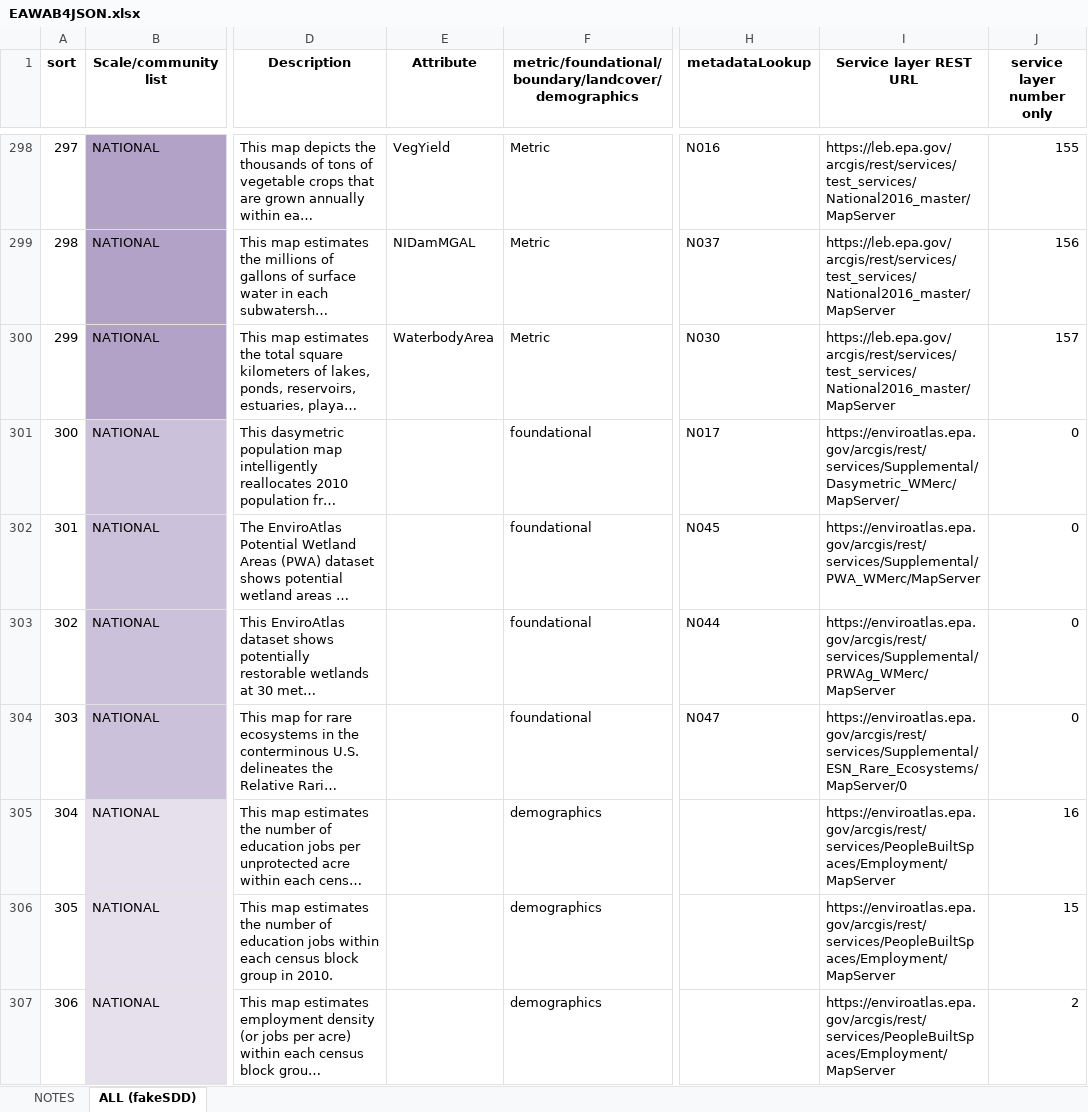
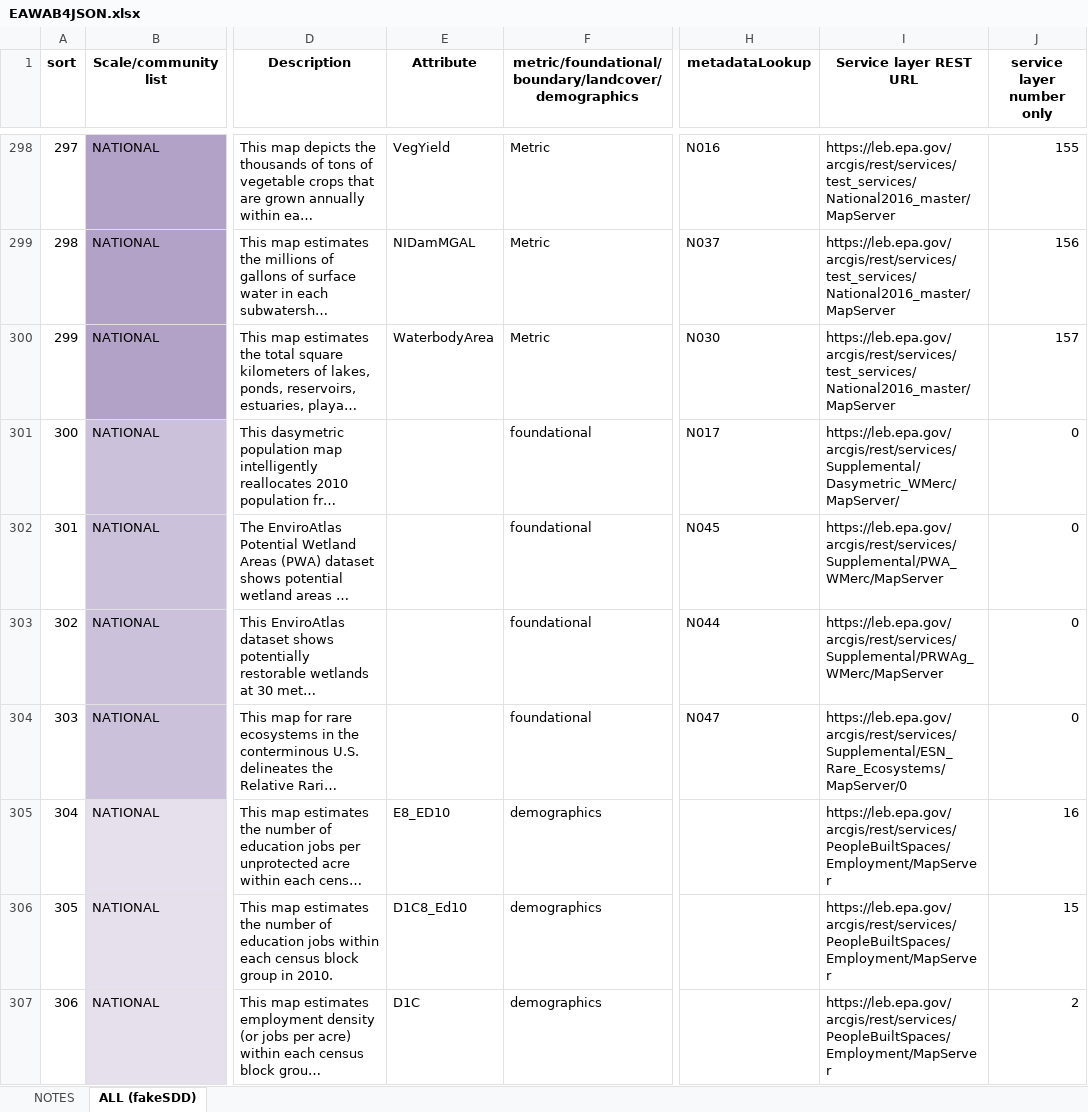
Before and after one commit to USEPA/EnviroAtlas_JSApp, an Excel workbook: scripts/EAWAB4JSON.xlsx, sheet ALL (fakeSDD), drawn as a sheet; only a part is shown, gaps mark what is left out; long unchanged cells end in …; values as stored, in another font and other column widths than the file's, no borders; the diff covers the shown part only; the diff names each change by its address in the sheet, - before the commit and + after, or states it on an @@ line.

```diff
--- a/scripts/EAWAB4JSON.xlsx (sheet ALL (fakeSDD))
+++ b/scripts/EAWAB4JSON.xlsx (sheet ALL (fakeSDD))
-I301 (Service layer REST URL): https://enviroatlas.epa.gov/arcgis/rest/services/Supplemental/Dasymetric_WMerc/MapServer/
+I301 (Service layer REST URL): https://leb.epa.gov/arcgis/rest/services/Supplemental/Dasymetric_WMerc/MapServer/
-I302 (Service layer REST URL): https://enviroatlas.epa.gov/arcgis/rest/services/Supplemental/PWA_WMerc/MapServer
+I302 (Service layer REST URL): https://leb.epa.gov/arcgis/rest/services/Supplemental/PWA_WMerc/MapServer
-I303 (Service layer REST URL): https://enviroatlas.epa.gov/arcgis/rest/services/Supplemental/PRWAg_WMerc/MapServer
+I303 (Service layer REST URL): https://leb.epa.gov/arcgis/rest/services/Supplemental/PRWAg_WMerc/MapServer
-I304 (Service layer REST URL): https://enviroatlas.epa.gov/arcgis/rest/services/Supplemental/ESN_Rare_Ecosystems/MapServer/0
+I304 (Service layer REST URL): https://leb.epa.gov/arcgis/rest/services/Supplemental/ESN_Rare_Ecosystems/MapServer/0
-E305 (Attribute): (empty)
+E305 (Attribute): E8_ED10
-I305:I307 (Service layer REST URL): https://enviroatlas.epa.gov/arcgis/rest/services/PeopleBuiltSpaces/Employment/MapServer
+I305:I307 (Service layer REST URL): https://leb.epa.gov/arcgis/rest/services/PeopleBuiltSpaces/Employment/MapServer
-E306 (Attribute): (empty)
+E306 (Attribute): D1C8_Ed10
-E307 (Attribute): (empty)
+E307 (Attribute): D1C
```
Also changed, not shown: 296 edited cells elsewhere in this sheet, 2 other files.
